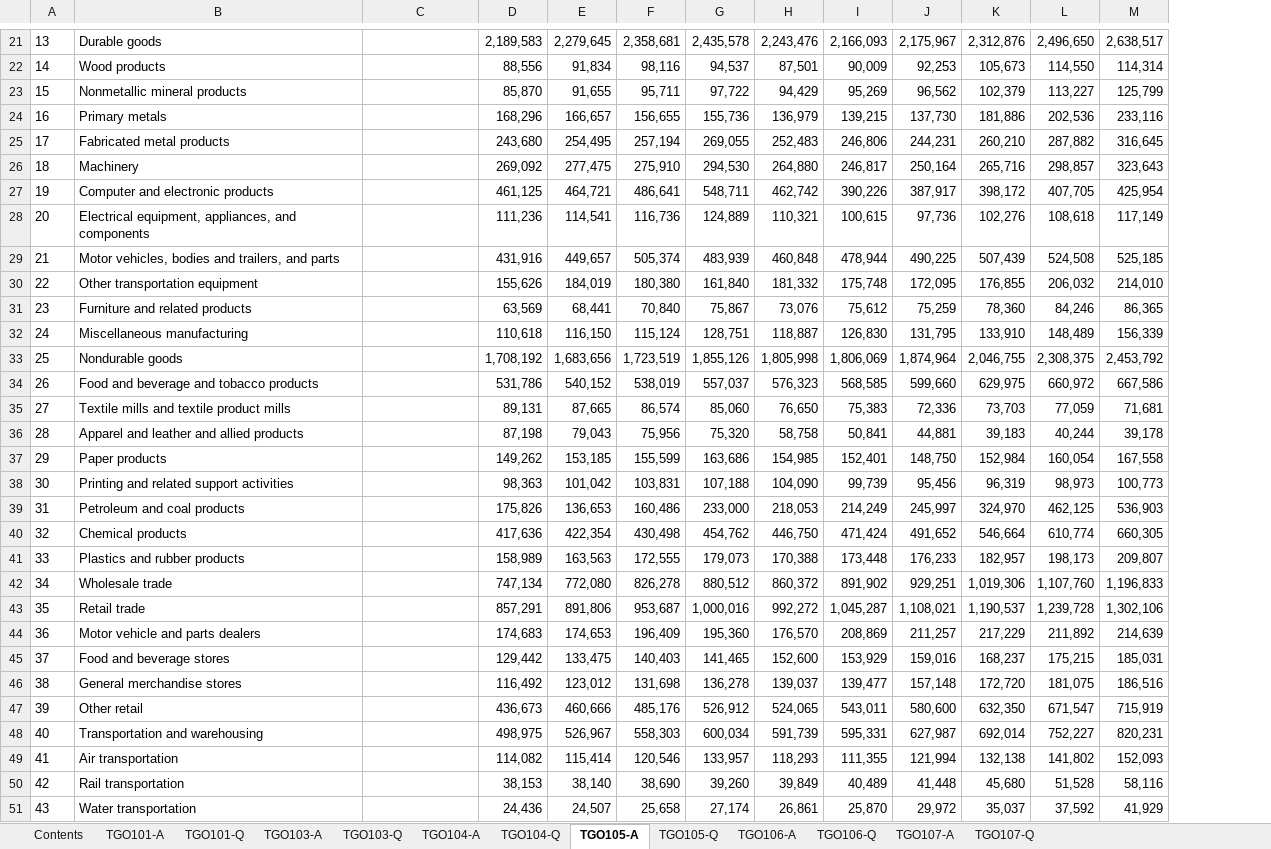
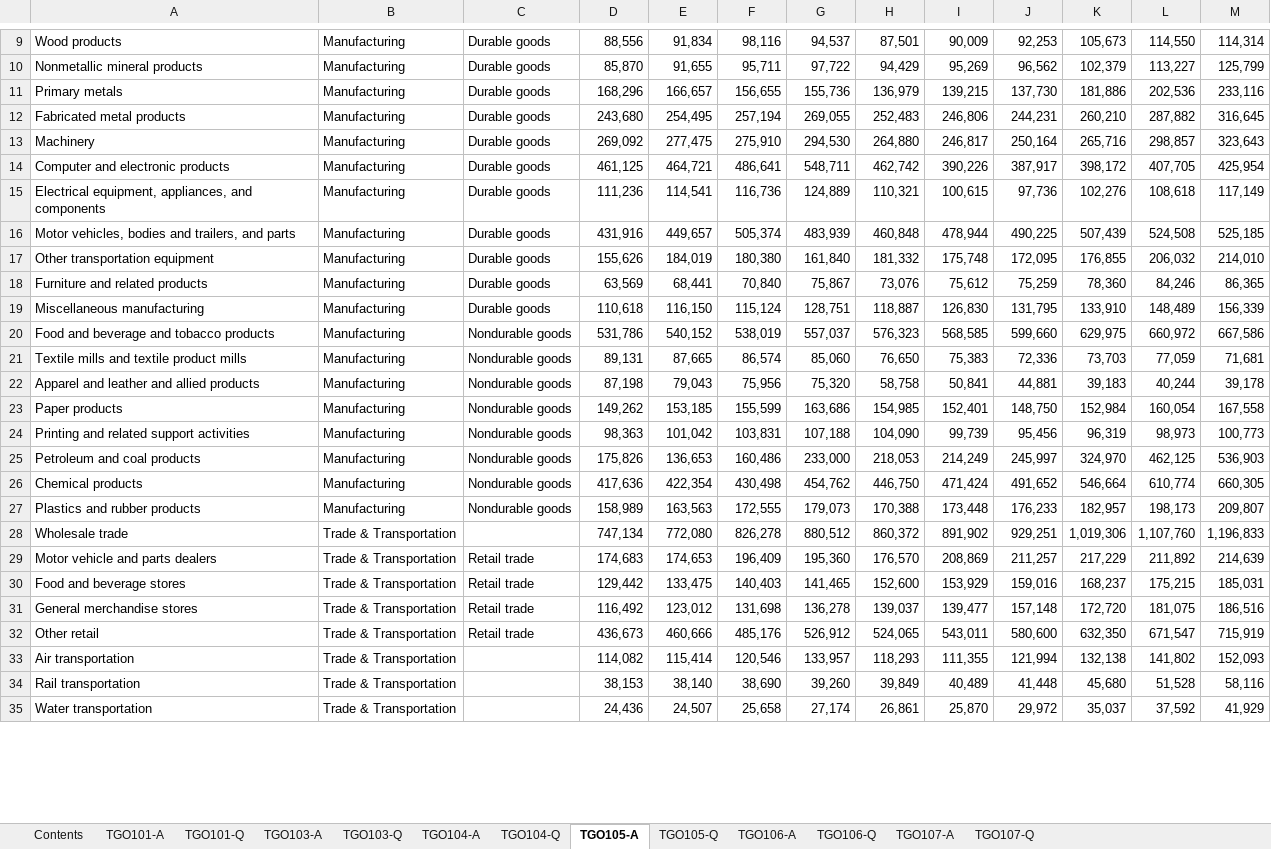
Before and after one commit to NandiniKodali988/USManufacturing, an Excel workbook: data/raw/GdpByInd/GrossOutput.xlsx, sheet TGO105-A, drawn as a sheet; only a part is shown, gaps mark what is left out; values as stored, in another font and other column widths than the file's, no borders; removed rows and columns are numbered as before the commit, all else as after; rows hold the shown columns only; the diff covers the shown part only; the diff names each change by its address in the sheet, - before the commit and + after, or states it on an @@ line.

```diff
--- a/data/raw/GdpByInd/GrossOutput.xlsx (sheet TGO105-A)
+++ b/data/raw/GdpByInd/GrossOutput.xlsx (sheet TGO105-A)
-column A, rows 22-32: 14 | 15 | 16 | 17 | 18 | 19 | 20 | 21 | 22 | 23 | 24; rows 34-42: 26 | 27 | 28 | 29 | 30 | 31 | 32 | 33 | 34; rows 44-47: 36 | 37 | 38 | 39; rows 49-51: 41 | 42 | 43
+column B, rows 9-35: Manufacturing | Manufacturing | Manufacturing | Manufacturing | Manufacturing | Manufacturing | Manufacturing | Manufacturing | Manufacturing | Manufacturing | Manufacturing | Manufacturing | Manufacturing | Manufacturing | Manufacturing | Manufacturing | Manufacturing | Manufacturing | Manufacturing | Trade & Transportation | Trade & Transportation | Trade & Transportation | Trade & Transportation | Trade & Transportation | Trade & Transportation | Trade & Transportation | Trade & Transportation
-row 21: 13 | Durable goods |  | 2,189,583 | 2,279,645 | 2,358,681 | 2,435,578 | 2,243,476 | 2,166,093 | 2,175,967 | 2,312,876 | 2,496,650 | 2,638,517
-C9:C19: (empty)
+C9:C19: Durable goods
-row 33: 25 | Nondurable goods |  | 1,708,192 | 1,683,656 | 1,723,519 | 1,855,126 | 1,805,998 | 1,806,069 | 1,874,964 | 2,046,755 | 2,308,375 | 2,453,792
-C20:C27: (empty)
+C20:C27: Nondurable goods
-row 43: 35 | Retail trade |  | 857,291 | 891,806 | 953,687 | 1,000,016 | 992,272 | 1,045,287 | 1,108,021 | 1,190,537 | 1,239,728 | 1,302,106
-C29:C32: (empty)
+C29:C32: Retail trade
-row 48: 40 | Transportation and warehousing |  | 498,975 | 526,967 | 558,303 | 600,034 | 591,739 | 595,331 | 627,987 | 692,014 | 752,227 | 820,231
```
Also changed, not shown: 37 removed rows and 21 edited cells elsewhere in this sheet, 3 other files.
